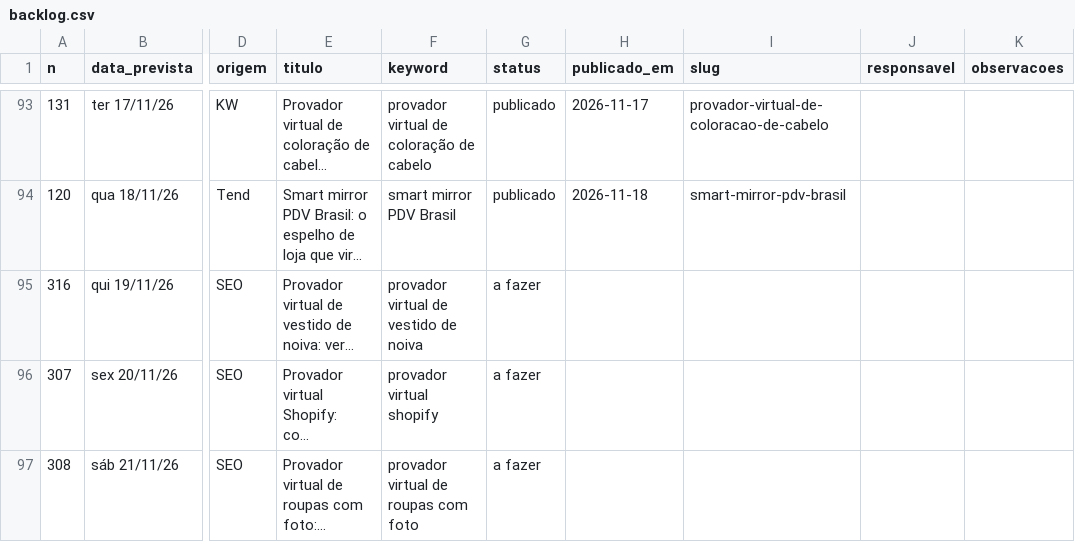
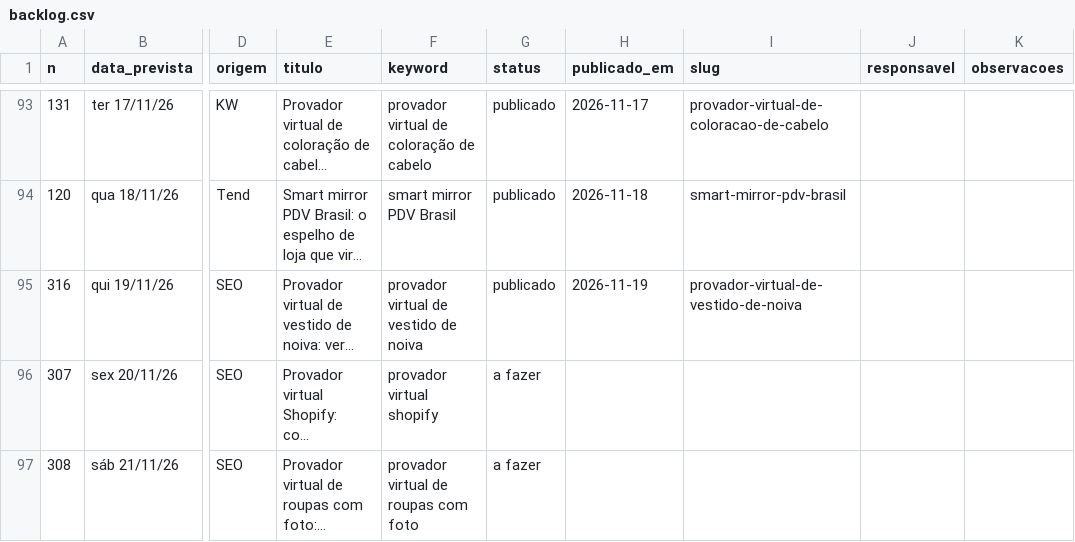
Before and after one commit to patrick-metakosmos/blog-skill-payload, a CSV file: Pautas e Palavras Cahve/backlog.csv, drawn as a sheet; only a part is shown, gaps mark what is left out; long unchanged cells end in …; the diff names each change by its address in the sheet, - before the commit and + after, or states it on an @@ line.

Commit message:
backlog: provador-virtual-de-vestido-de-noiva publicado
publicado: 94 | rascunho: 1 | sobreposicao: 0 | a fazer: 223 | total: 318

```diff
--- a/Pautas e Palavras Cahve/backlog.csv
+++ b/Pautas e Palavras Cahve/backlog.csv
-G95 (status): a fazer
+G95 (status): publicado
-H95 (publicado_em): (empty)
+H95 (publicado_em): 2026-11-19
-I95 (slug): (empty)
+I95 (slug): provador-virtual-de-vestido-de-noiva
```
Also changed, not shown: 3 other files.
